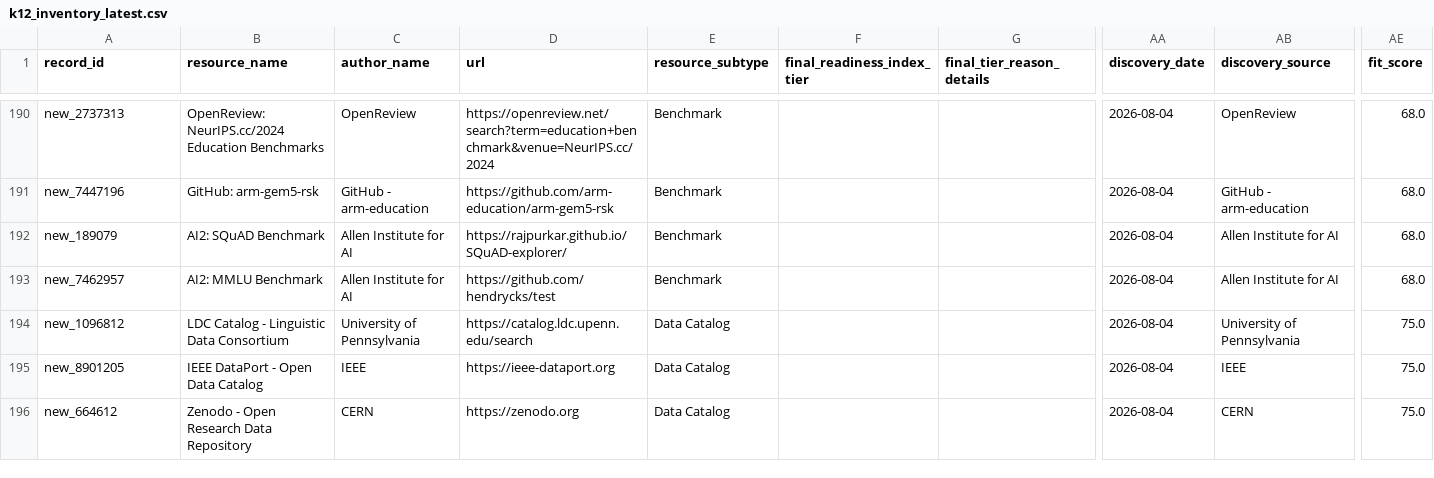
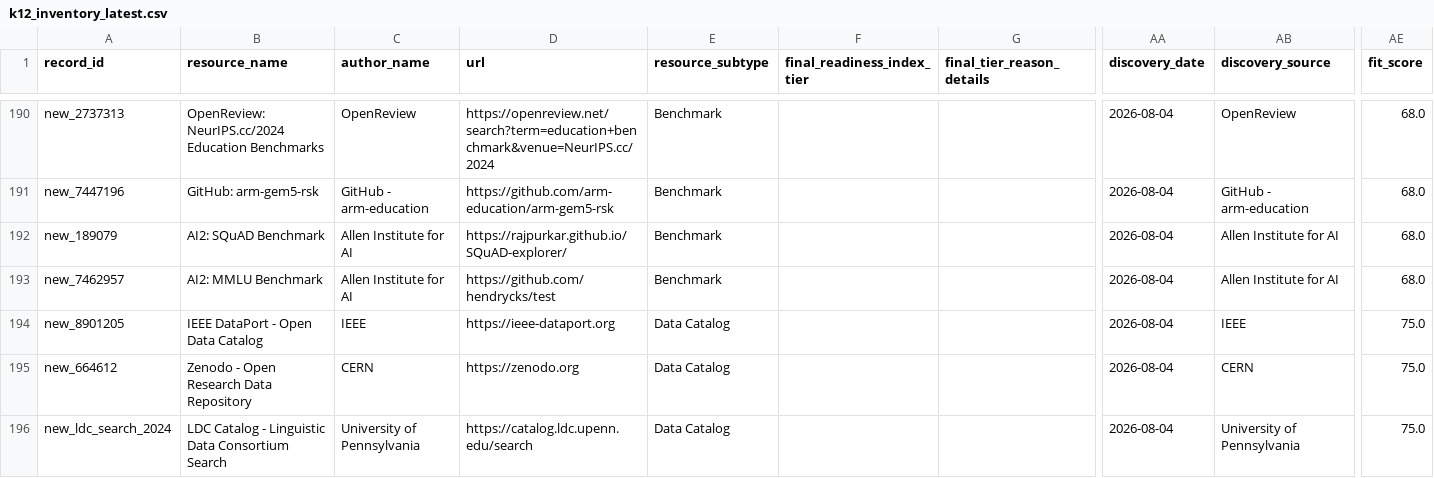
Before and after one commit to xweidp/k12-ai-scanner, a CSV file: data/k12_inventory_latest.csv, drawn as a sheet; only a part is shown, gaps mark what is left out; removed rows and columns are numbered as before the commit, all else as after; rows hold the shown columns only; the diff names each change by its address in the sheet, - before the commit and + after, or states it on an @@ line.

```diff
--- a/data/k12_inventory_latest.csv
+++ b/data/k12_inventory_latest.csv
-row 194: new_1096812 | LDC Catalog - Linguistic Data Consortium | University of Pennsylvania | https://catalog.ldc.upenn.edu/search | Data Catalog |  |  | 2026-08-04 | University of Pennsylvania | 75.0
+row 196: new_ldc_search_2024 | LDC Catalog - Linguistic Data Consortium Search | University of Pennsylvania | https://catalog.ldc.upenn.edu/search | Data Catalog |  |  | 2026-08-04 | University of Pennsylvania | 75.0
```
Also changed, not shown: data/k12_data_catalogs_discovered.csv, 2 other files.
